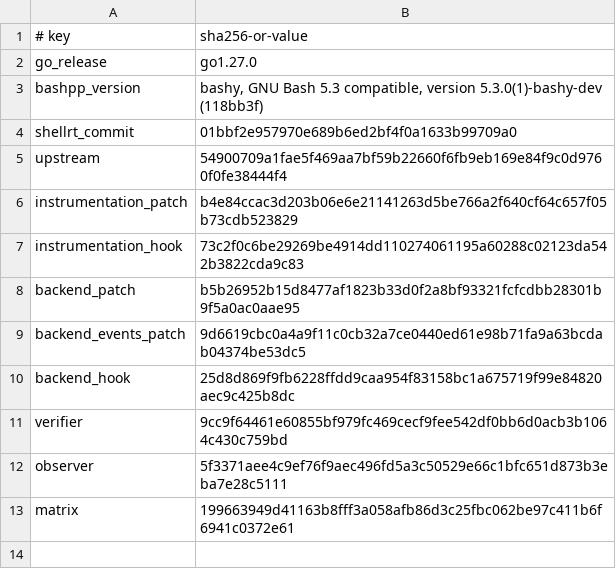
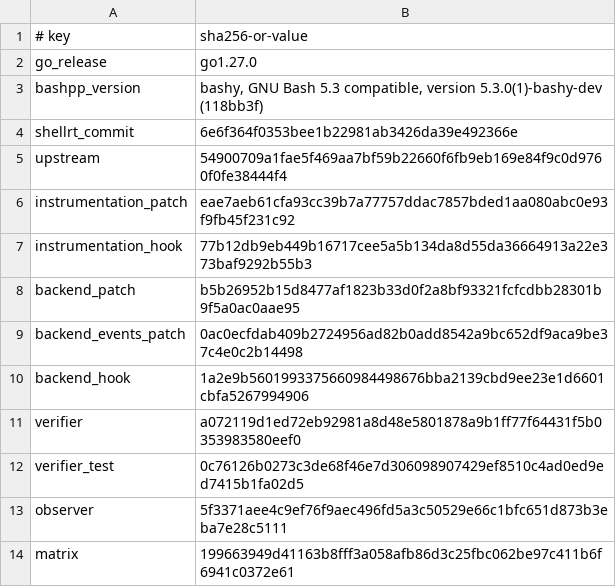
Before and after one commit to qiangli/bashpp-tests, a TSV file: tools/upstream-harness/backend-pin.tsv, drawn as a sheet.

Commit message:
s149.4: add structured compile-only backend
Sprint: #149
Story: S149.4
Story-ID: 60134b3f734f

```diff
--- a/tools/upstream-harness/backend-pin.tsv
+++ b/tools/upstream-harness/backend-pin.tsv
@@ -3,10 +3,11 @@ go_release	go1.27.0
 bashpp_version	bashy, GNU Bash 5.3 compatible, version 5.3.0(1)-bashy-dev (118bb3f)
-shellrt_commit	01bbf2e957970e689b6ed2bf4f0a1633b99709a0
+shellrt_commit	6e6f364f0353bee1b22981ab3426da39e492366e
 upstream	54900709a1fae5f469aa7bf59b22660f6fb9eb169e84f9c0d9760f0fe38444f4
-instrumentation_patch	b4e84ccac3d203b06e6e21141263d5be766a2f640cf64c657f05b73cdb523829
-instrumentation_hook	73c2f0c6be29269be4914dd110274061195a60288c02123da542b3822cda9c83
+instrumentation_patch	eae7aeb61cfa93cc39b7a77757ddac7857bded1aa080abc0e93f9fb45f231c92
+instrumentation_hook	77b12db9eb449b16717cee5a5b134da8d55da36664913a22e373baf9292b55b3
 backend_patch	b5b26952b15d8477af1823b33d0f2a8bf93321fcfcdbb28301b9f5a0ac0aae95
-backend_events_patch	9d6619cbc0a4a9f11c0cb32a7ce0440ed61e98b71fa9a63bcdab04374be53dc5
-backend_hook	25d8d869f9fb6228ffdd9caa954f83158bc1a675719f99e84820aec9c425b8dc
-verifier	9cc9f64461e60855bf979fc469cecf9fee542df0bb6d0acb3b1064c430c759bd
+backend_events_patch	0ac0ecfdab409b2724956ad82b0add8542a9bc652df9aca9be37c4e0c2b14498
+backend_hook	1a2e9b5601993375660984498676bba2139cbd9ee23e1d6601cbfa5267994906
+verifier	a072119d1ed72eb92981a8d48e5801878a9b1ff77f64431f5b0353983580eef0
+verifier_test	0c76126b0273c3de68f46e7d306098907429ef8510c4ad0ed9ed7415b1fa02d5
 observer	5f3371aee4c9ef76f9aec496fd5a3c50529e66c1bfc651d873b3eba7e28c5111
```
Also changed, not shown: docs/upstream-harness/pin.tsv, 9 other files.
